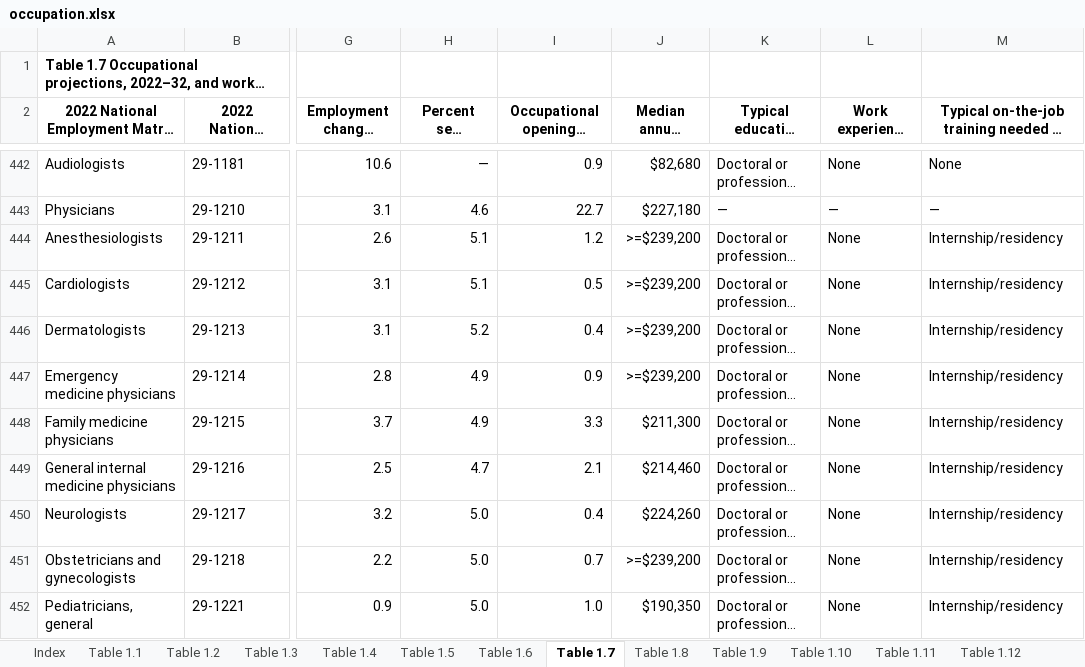
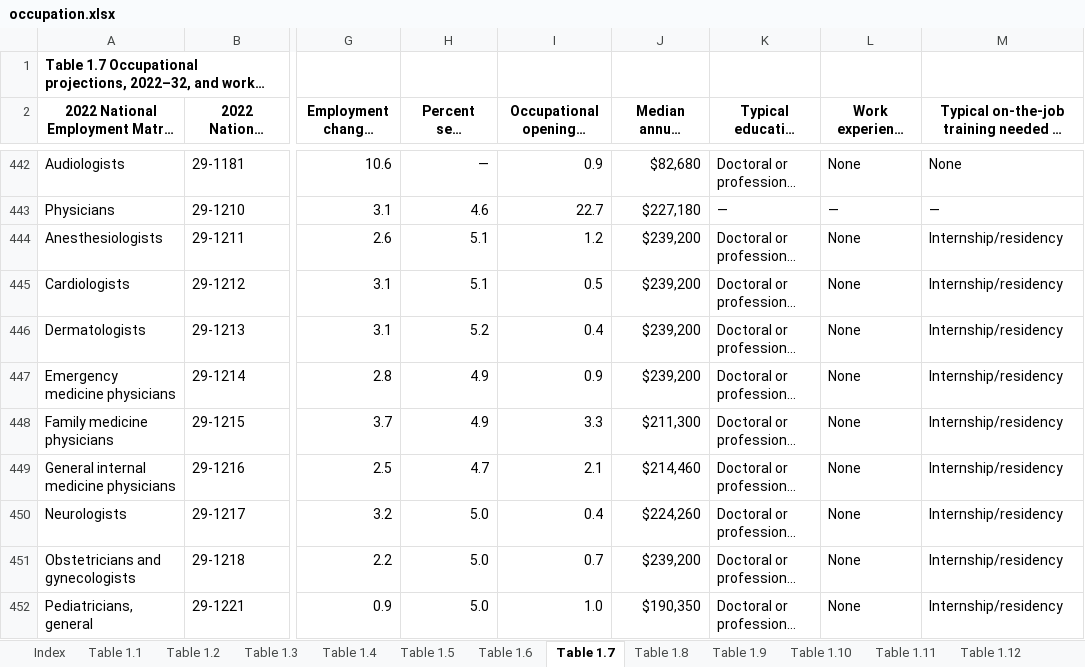
Before and after one commit to vinaya-kusuma/Project1, an Excel workbook: Resources/occupation.xlsx, sheet Table 1.7, drawn as a sheet; only a part is shown, gaps mark what is left out; long unchanged cells end in …; values as stored, in another font and other column widths than the file's, no borders; the diff covers the shown part only; the diff names each change by its address in the sheet, - before the commit and + after, or states it on an @@ line.

Commit message:
Updated Occupation_Analysis

```diff
--- a/Resources/occupation.xlsx (sheet Table 1.7)
+++ b/Resources/occupation.xlsx (sheet Table 1.7)
-J444:J447 (Median annual wage, 2022(1)): >=$239,200
+J444:J447 (Median annual wage, 2022(1)): $239,200
-J451 (Median annual wage, 2022(1)): >=$239,200
+J451 (Median annual wage, 2022(1)): $239,200
```
Also changed, not shown: 17 edited cells elsewhere in this sheet, 7 other files.
